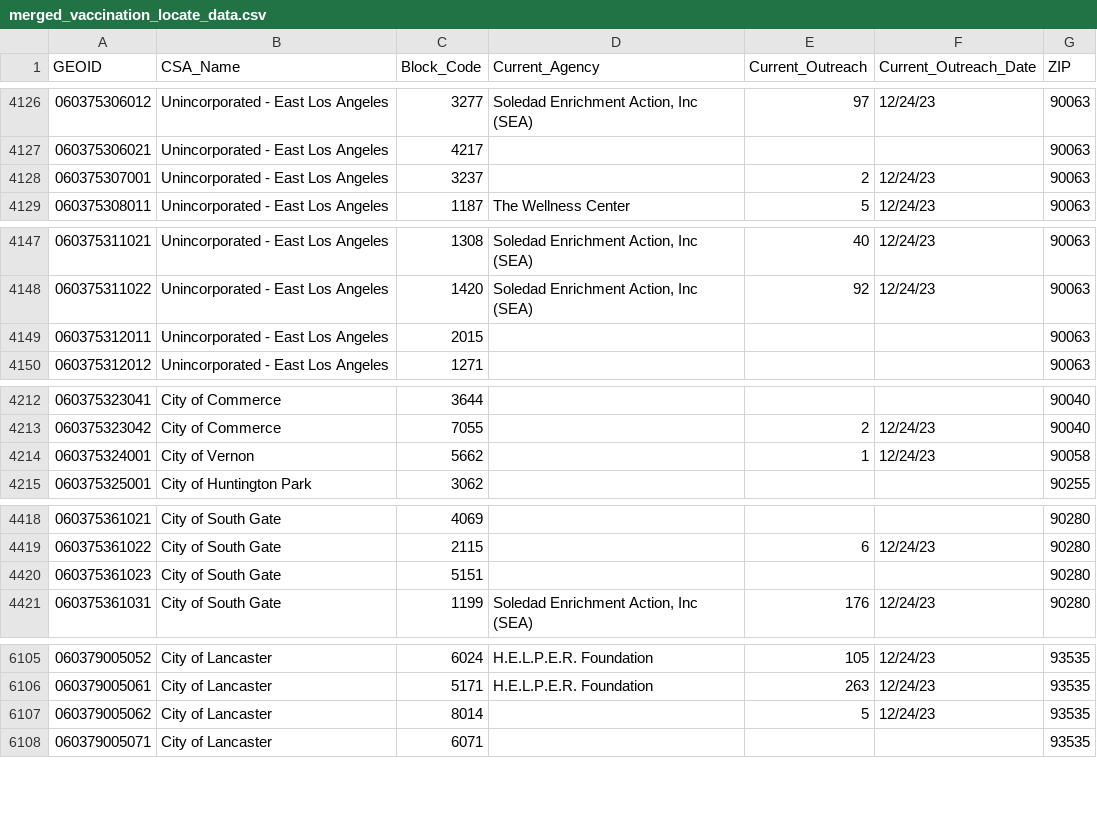
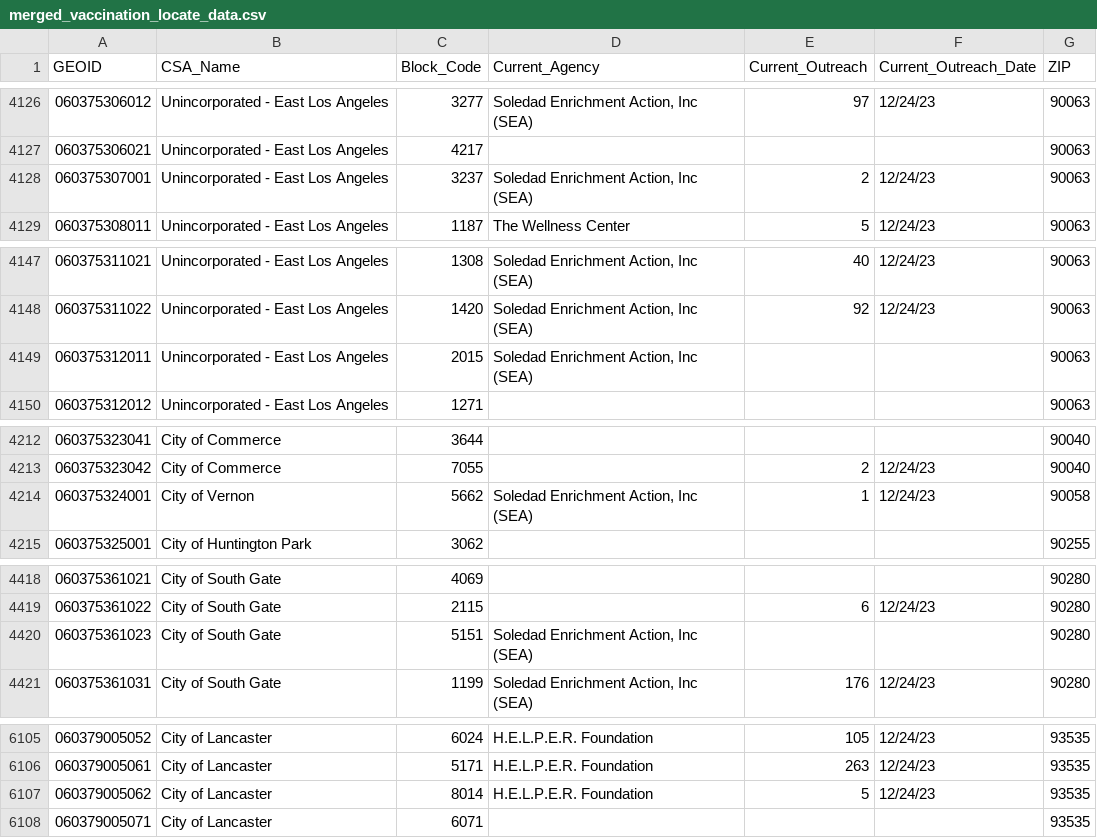
Before and after one commit to CHC-INC/chs-mapping, a CSV file: data/merged_vaccination_locate_data.csv, drawn as a sheet; only a part is shown, gaps mark what is left out; the diff covers the shown part only.

```diff
--- a/data/merged_vaccination_locate_data.csv
+++ b/data/merged_vaccination_locate_data.csv
@@ -4127,3 +4127,3 @@
 "060375306021","Unincorporated - East Los Angeles",4217,,,,90063
-"060375307001","Unincorporated - East Los Angeles",3237,,2,"12/24/23",90063
+"060375307001","Unincorporated - East Los Angeles",3237,"Soledad Enrichment Action, Inc (SEA)",2,"12/24/23",90063
 "060375308011","Unincorporated - East Los Angeles",1187,"The Wellness Center",5,"12/24/23",90063
@@ -4148,3 +4148,3 @@
 "060375311022","Unincorporated - East Los Angeles",1420,"Soledad Enrichment Action, Inc (SEA)",92,"12/24/23",90063
-"060375312011","Unincorporated - East Los Angeles",2015,,,,90063
+"060375312011","Unincorporated - East Los Angeles",2015,"Soledad Enrichment Action, Inc (SEA)",,,90063
 "060375312012","Unincorporated - East Los Angeles",1271,,,,90063
@@ -4213,3 +4213,3 @@
 "060375323042","City of Commerce",7055,,2,"12/24/23",90040
-"060375324001","City of Vernon",5662,,1,"12/24/23",90058
+"060375324001","City of Vernon",5662,"Soledad Enrichment Action, Inc (SEA)",1,"12/24/23",90058
 "060375325001","City of Huntington Park",3062,,,,90255
@@ -4419,3 +4419,3 @@
 "060375361022","City of South Gate",2115,,6,"12/24/23",90280
-"060375361023","City of South Gate",5151,,,,90280
+"060375361023","City of South Gate",5151,"Soledad Enrichment Action, Inc (SEA)",,,90280
 "060375361031","City of South Gate",1199,"Soledad Enrichment Action, Inc (SEA)",176,"12/24/23",90280
@@ -6106,3 +6106,3 @@
 "060379005061","City of Lancaster",5171,"H.E.L.P.E.R. Foundation",263,"12/24/23",93535
-"060379005062","City of Lancaster",8014,,5,"12/24/23",93535
+"060379005062","City of Lancaster",8014,"H.E.L.P.E.R. Foundation",5,"12/24/23",93535
 "060379005071","City of Lancaster",6071,,,,93535
```
Also changed, not shown: 12 edited cells elsewhere in this file, 1 other file.
